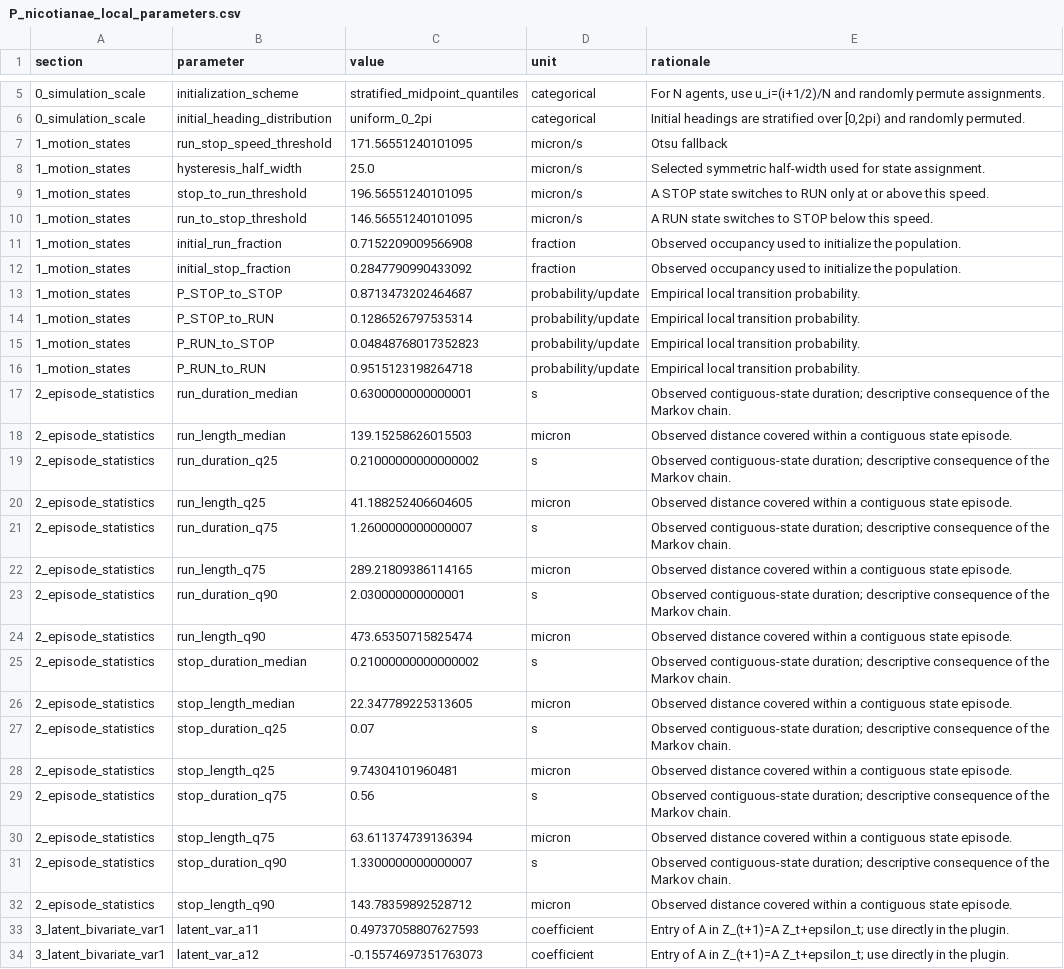
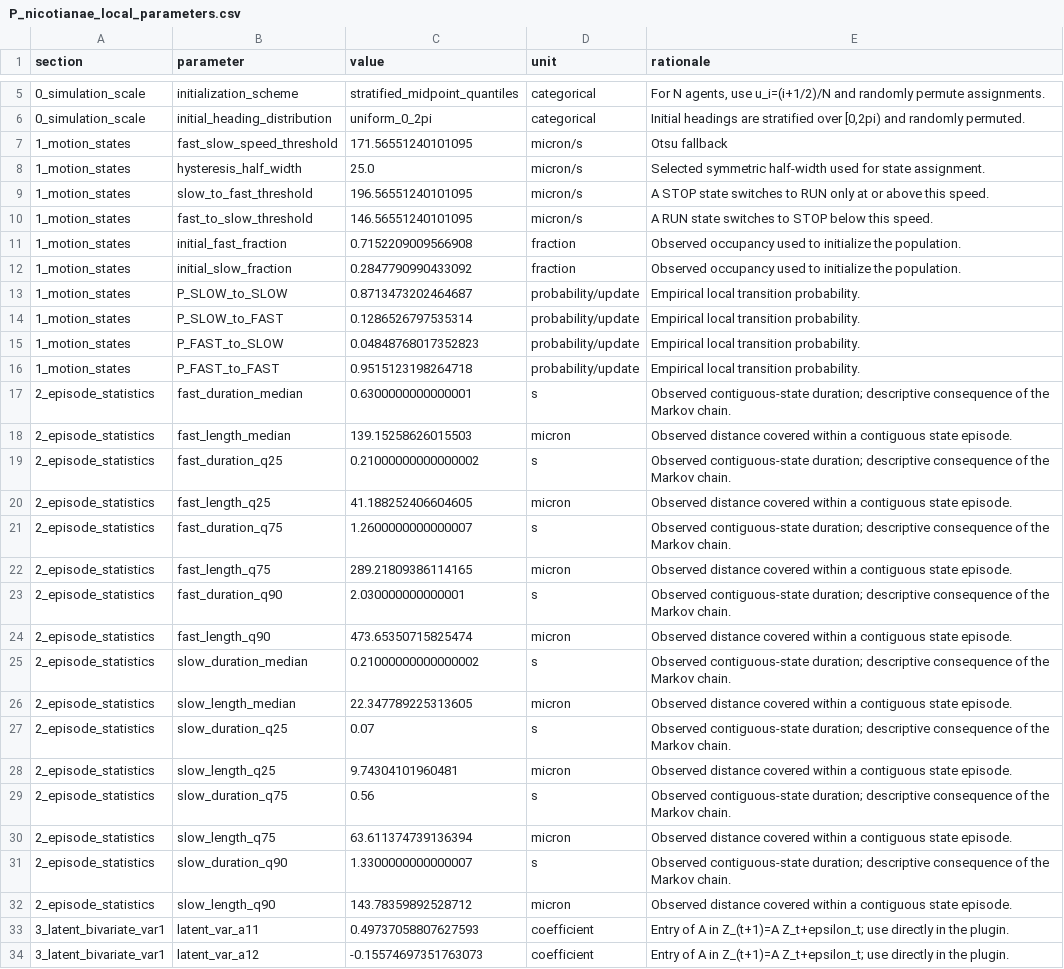
Before and after one commit to EEvangelisti/ABCA, a CSV file: plugins/zoospores/empirical/data/P_nicotianae_local_parameters.csv, drawn as a sheet; only a part is shown, gaps mark what is left out; the diff covers the shown part only; the diff names each change by its address in the sheet, - before the commit and + after, or states it on an @@ line.

```diff
--- a/plugins/zoospores/empirical/data/P_nicotianae_local_parameters.csv
+++ b/plugins/zoospores/empirical/data/P_nicotianae_local_parameters.csv
-B7 (parameter): run_stop_speed_threshold
+B7 (parameter): fast_slow_speed_threshold
-B9 (parameter): stop_to_run_threshold
+B9 (parameter): slow_to_fast_threshold
-B10 (parameter): run_to_stop_threshold
+B10 (parameter): fast_to_slow_threshold
-B11 (parameter): initial_run_fraction
+B11 (parameter): initial_fast_fraction
-B12 (parameter): initial_stop_fraction
+B12 (parameter): initial_slow_fraction
-B13 (parameter): P_STOP_to_STOP
+B13 (parameter): P_SLOW_to_SLOW
-B14 (parameter): P_STOP_to_RUN
+B14 (parameter): P_SLOW_to_FAST
-B15 (parameter): P_RUN_to_STOP
+B15 (parameter): P_FAST_to_SLOW
-B16 (parameter): P_RUN_to_RUN
+B16 (parameter): P_FAST_to_FAST
-B17 (parameter): run_duration_median
+B17 (parameter): fast_duration_median
-B18 (parameter): run_length_median
+B18 (parameter): fast_length_median
-B19 (parameter): run_duration_q25
+B19 (parameter): fast_duration_q25
-B20 (parameter): run_length_q25
+B20 (parameter): fast_length_q25
-B21 (parameter): run_duration_q75
+B21 (parameter): fast_duration_q75
-B22 (parameter): run_length_q75
+B22 (parameter): fast_length_q75
-B23 (parameter): run_duration_q90
+B23 (parameter): fast_duration_q90
-B24 (parameter): run_length_q90
+B24 (parameter): fast_length_q90
-B25 (parameter): stop_duration_median
+B25 (parameter): slow_duration_median
-B26 (parameter): stop_length_median
+B26 (parameter): slow_length_median
-B27 (parameter): stop_duration_q25
+B27 (parameter): slow_duration_q25
-B28 (parameter): stop_length_q25
+B28 (parameter): slow_length_q25
-B29 (parameter): stop_duration_q75
+B29 (parameter): slow_duration_q75
-B30 (parameter): stop_length_q75
+B30 (parameter): slow_length_q75
-B31 (parameter): stop_duration_q90
+B31 (parameter): slow_duration_q90
-B32 (parameter): stop_length_q90
+B32 (parameter): slow_length_q90
```
Also changed, not shown: 10 edited cells elsewhere in this file, plugins/zoospores/empirical/data/P_nicotianae_empirical_quantiles.csv, 4 other files.
